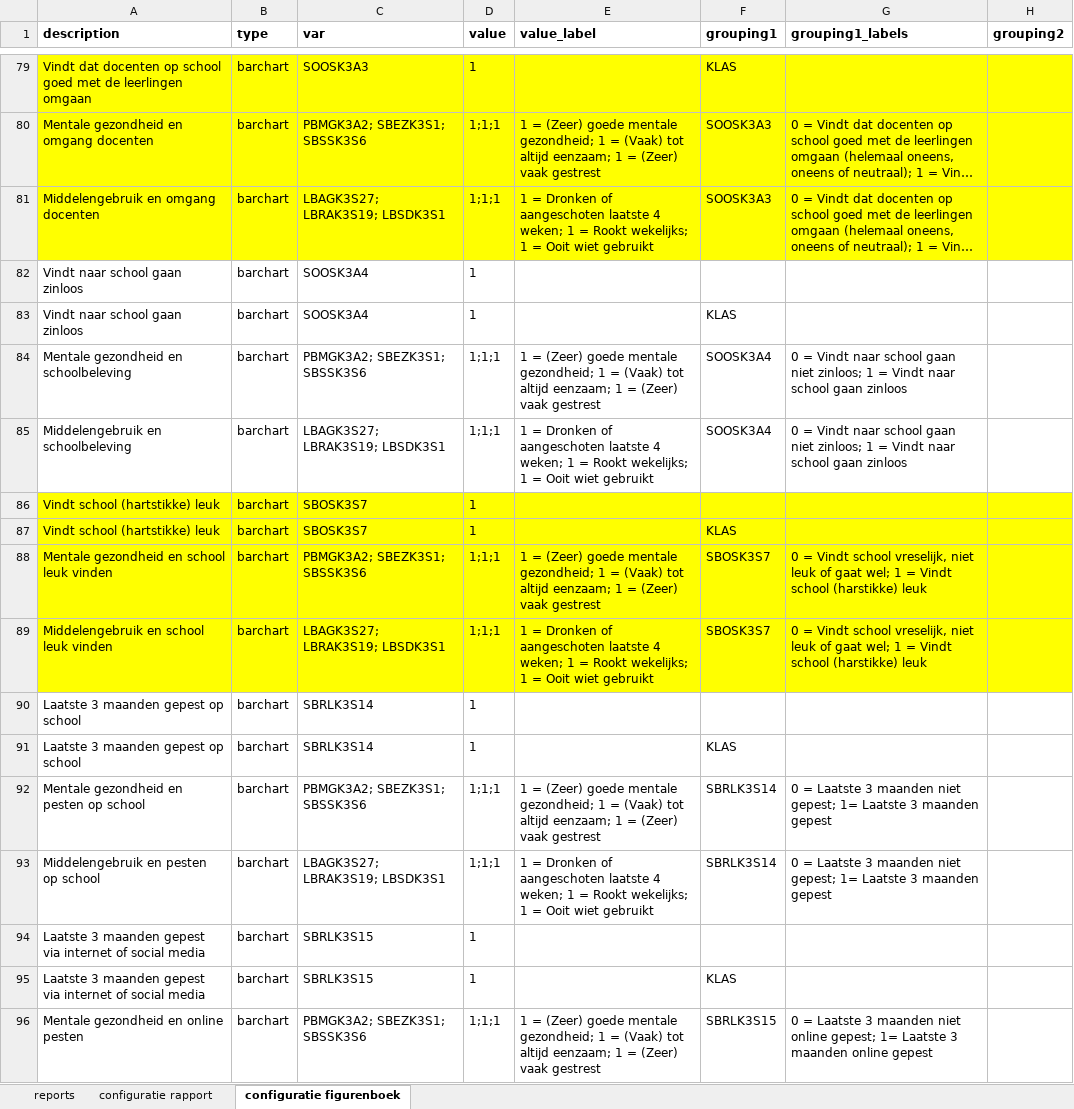
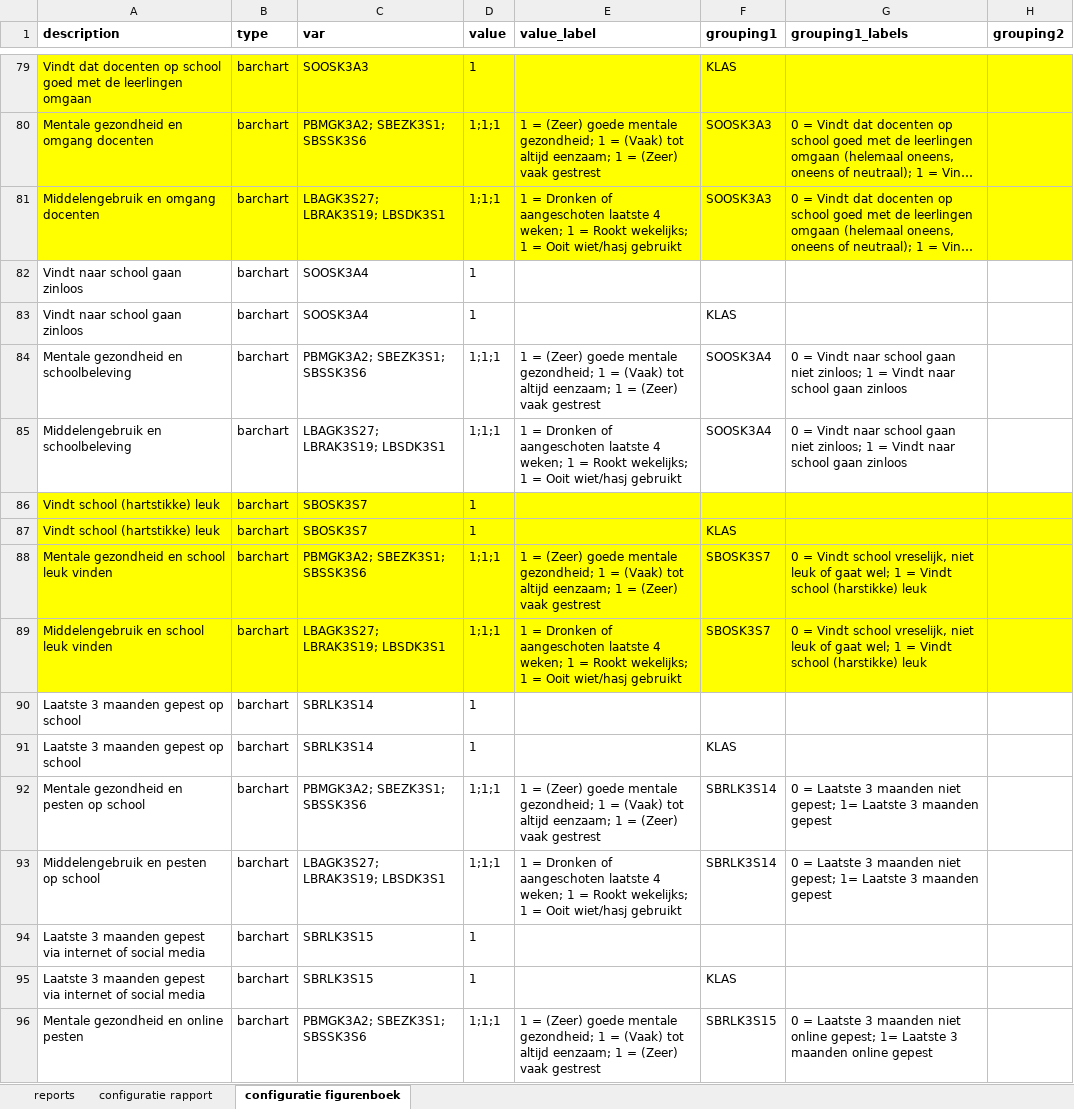
Before and after one commit to ggdatascience/reports_excel_to_powerpoint, an Excel workbook: oko/config oko.xlsx, sheet configuratie figurenboek, drawn as a sheet; only a part is shown, gaps mark what is left out; long unchanged cells end in …; values as stored, in another font and other column widths than the file's, no borders; the diff covers the shown part only; the diff names each change by its address in the sheet, - before the commit and + after, or states it on an @@ line.

Commit message:
Labels gecorrigeerd in configuratie figurenboek en indicatoren houding ouders t.o.v. roken en vapen gewijzigd in rapportconfiguratie zodat de volgorde van de labels logischer is.

```diff
--- a/oko/config oko.xlsx (sheet configuratie figurenboek)
+++ b/oko/config oko.xlsx (sheet configuratie figurenboek)
-E81 (value_label): …= Ooit wiet gebruikt
+E81 (value_label): …= Ooit wiet/hasj gebruikt
-E85 (value_label): …= Ooit wiet gebruikt
+E85 (value_label): …= Ooit wiet/hasj gebruikt
-E89 (value_label): …= Ooit wiet gebruikt
+E89 (value_label): …= Ooit wiet/hasj gebruikt
-E93 (value_label): …= Ooit wiet gebruikt
+E93 (value_label): …= Ooit wiet/hasj gebruikt
```
Also changed, not shown: 37 edited cells elsewhere in this sheet, sheet configuratie rapport.
